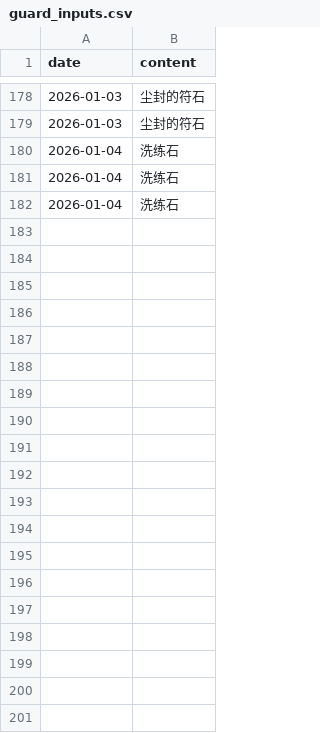
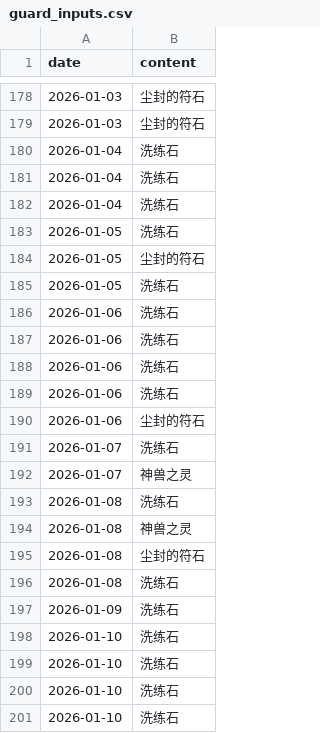
Before and after one commit to ShangJiaZheng/ShenwuMemo, a CSV file: data/guard_inputs.csv, drawn as a sheet; only a part is shown, gaps mark what is left out; the diff covers the shown part only.

```diff
--- a/data/guard_inputs.csv
+++ b/data/guard_inputs.csv
@@ -182 +182,20 @@ date,content
 2026-01-04,洗练石
+2026-01-05,洗练石
+2026-01-05,尘封的符石
+2026-01-05,洗练石
+2026-01-06,洗练石
+2026-01-06,洗练石
+2026-01-06,洗练石
+2026-01-06,洗练石
+2026-01-06,尘封的符石
+2026-01-07,洗练石
+2026-01-07,神兽之灵
+2026-01-08,洗练石
+2026-01-08,神兽之灵
+2026-01-08,尘封的符石
+2026-01-08,洗练石
+2026-01-09,洗练石
+2026-01-10,洗练石
+2026-01-10,洗练石
+2026-01-10,洗练石
+2026-01-10,洗练石
```
Also changed, not shown: 54 added rows elsewhere in this file, data/checkboxes.csv, data/data.csv, 9 other files.
